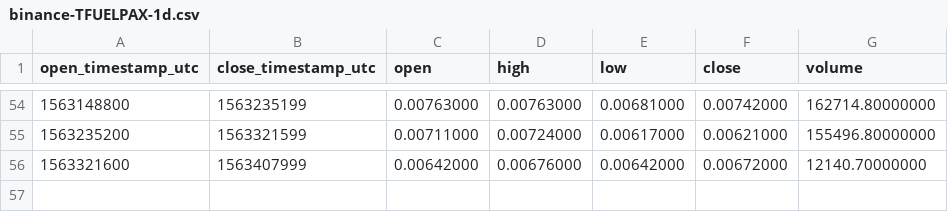
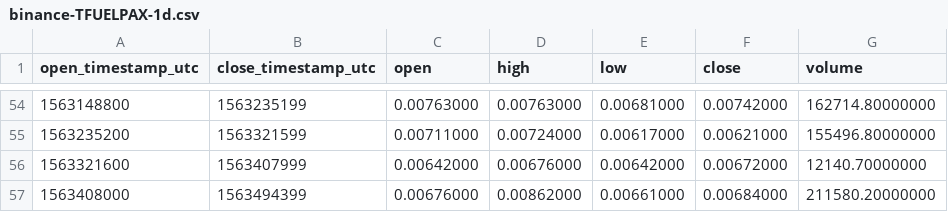
Before and after one commit to cryptobigbro/binance-TFUELPAX, a CSV file: binance-TFUELPAX-1d.csv, drawn as a sheet; only a part is shown, gaps mark what is left out; the diff names each change by its address in the sheet, - before the commit and + after, or states it on an @@ line.

```diff
--- a/binance-TFUELPAX-1d.csv
+++ b/binance-TFUELPAX-1d.csv
+row 57: 1563408000 | 1563494399 | 0.00676000 | 0.00862000 | 0.00661000 | 0.00684000 | 211580.20000000
```
Also changed, not shown: binance-TFUELPAX-1h.csv.
